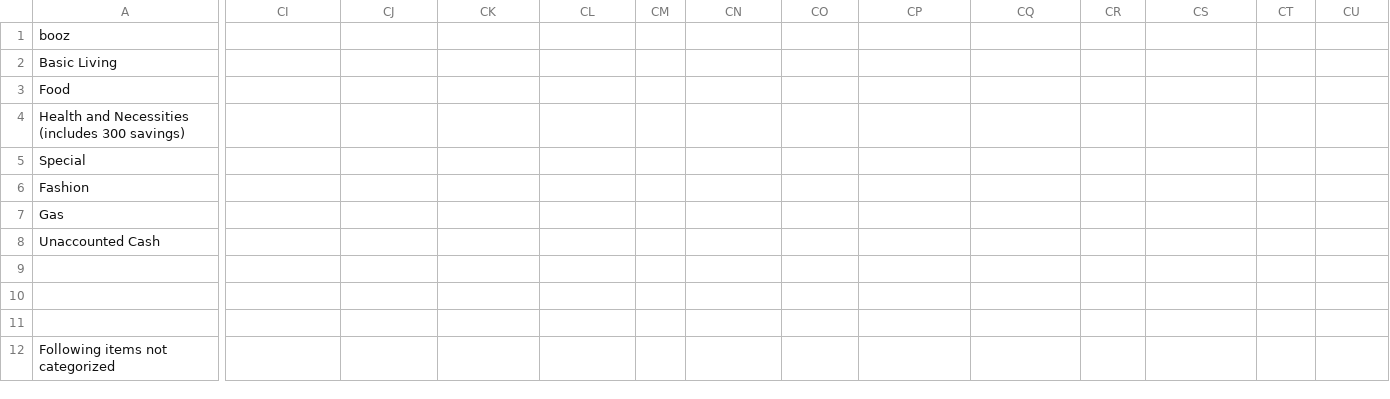
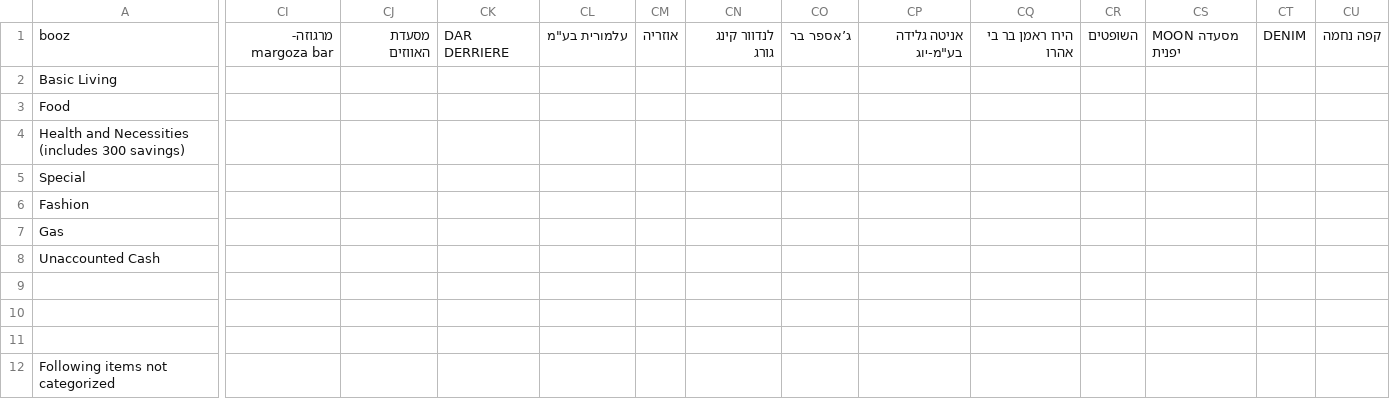
Before and after one commit to tzachimmad/isracard_parser, a CSV file: businesses.csv, drawn as a sheet; only a part is shown, gaps mark what is left out; the diff covers the shown part only; the diff names each change by its address in the sheet, - before the commit and + after, or states it on an @@ line.

Commit message:
Add files via upload

```diff
--- a/businesses.csv
+++ b/businesses.csv
-CI1: (empty)
+CI1: מרגוזה- margoza bar
-CJ1: (empty)
+CJ1: מסעדת האווזים
-CK1: (empty)
+CK1: DAR DERRIERE
-CL1: (empty)
+CL1: עלמורית בע"מ
-CM1: (empty)
+CM1: אוזריה
-CN1: (empty)
+CN1: לנדוור קינג גורג
-CO1: (empty)
+CO1: ג’אספר בר
-CP1: (empty)
+CP1: אניטה גלידה בע"מ-יוג
-CQ1: (empty)
+CQ1: הירו ראמן בר בי אהרו
-CR1: (empty)
+CR1: השופטים
-CS1: (empty)
+CS1: MOON מסעדה יפנית
-CT1: (empty)
+CT1: DENIM
-CU1: (empty)
+CU1: קפה נחמה
```
Also changed, not shown: 16 edited cells elsewhere in this file.
